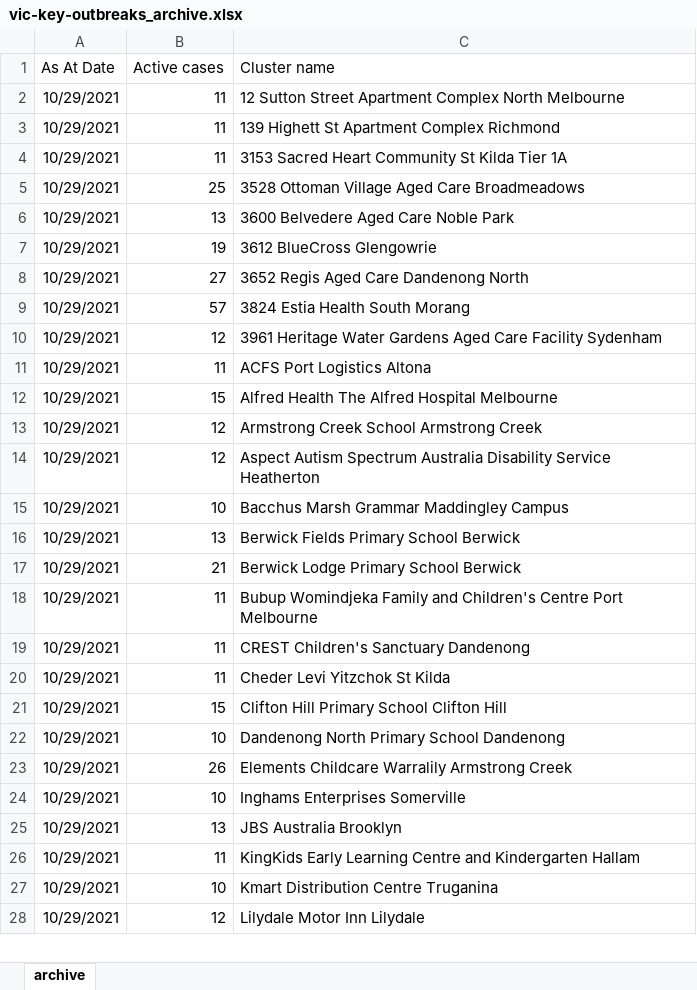
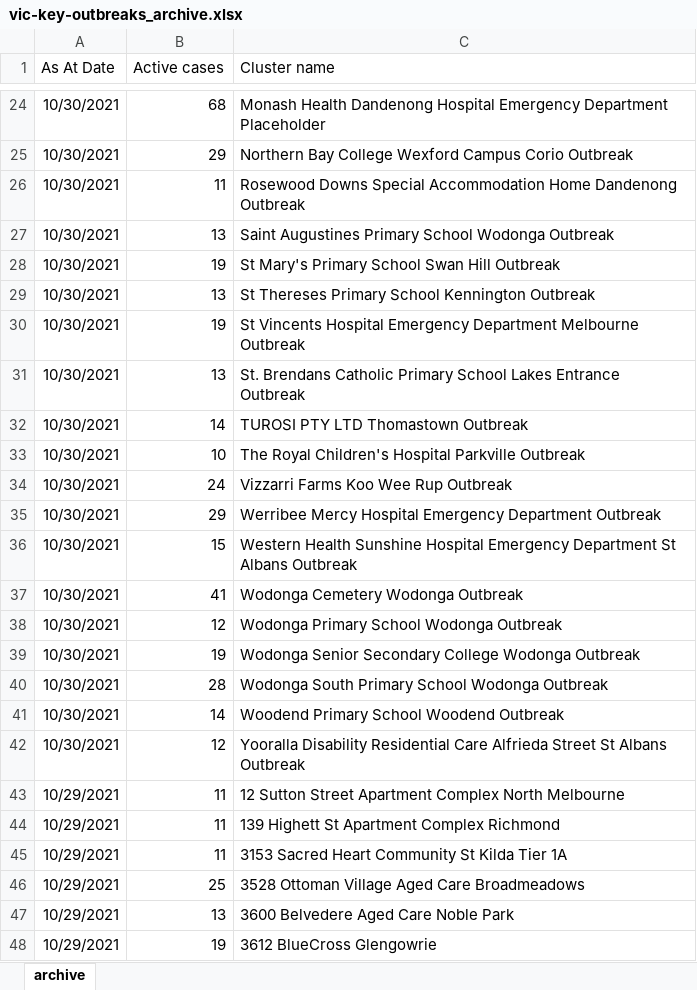
Before and after one commit to Mike-Honey/covid-19-outbreak-paths, an Excel workbook: vic-key-outbreaks_archive.xlsx, sheet archive, drawn as a sheet; only a part is shown, gaps mark what is left out; the shorter side is filled out with more unchanged rows; values as stored, in another font and other column widths than the file's, no borders; table styles not drawn; the diff covers the shown part only; the diff names each change by its address in the sheet, - before the commit and + after, or states it on an @@ line.

```diff
--- a/vic-key-outbreaks_archive.xlsx (sheet archive)
+++ b/vic-key-outbreaks_archive.xlsx (sheet archive)
+row 24: 10/30/2021 | 68 | Monash Health Dandenong Hospital Emergency Department Placeholder
+row 25: 10/30/2021 | 29 | Northern Bay College Wexford Campus Corio Outbreak
+row 26: 10/30/2021 | 11 | Rosewood Downs Special Accommodation Home Dandenong Outbreak
+row 27: 10/30/2021 | 13 | Saint Augustines Primary School Wodonga Outbreak
+row 28: 10/30/2021 | 19 | St Mary's Primary School Swan Hill Outbreak
+row 29: 10/30/2021 | 13 | St Thereses Primary School Kennington Outbreak
+row 30: 10/30/2021 | 19 | St Vincents Hospital Emergency Department Melbourne Outbreak
+row 31: 10/30/2021 | 13 | St. Brendans Catholic Primary School Lakes Entrance Outbreak
+row 32: 10/30/2021 | 14 | TUROSI PTY LTD Thomastown Outbreak
+row 33: 10/30/2021 | 10 | The Royal Children's Hospital Parkville Outbreak
+row 34: 10/30/2021 | 24 | Vizzarri Farms Koo Wee Rup Outbreak
+row 35: 10/30/2021 | 29 | Werribee Mercy Hospital Emergency Department Outbreak
+row 36: 10/30/2021 | 15 | Western Health Sunshine Hospital Emergency Department St Albans Outbreak
+row 37: 10/30/2021 | 41 | Wodonga Cemetery Wodonga Outbreak
+row 38: 10/30/2021 | 12 | Wodonga Primary School Wodonga Outbreak
+row 39: 10/30/2021 | 19 | Wodonga Senior Secondary College Wodonga Outbreak
+row 40: 10/30/2021 | 28 | Wodonga South Primary School Wodonga Outbreak
+row 41: 10/30/2021 | 14 | Woodend Primary School Woodend Outbreak
+row 42: 10/30/2021 | 12 | Yooralla Disability Residential Care Alfrieda Street St Albans Outbreak
```
Also changed, not shown: 22 added rows elsewhere in this sheet, vic-key-outbreaks_0.xlsx.
